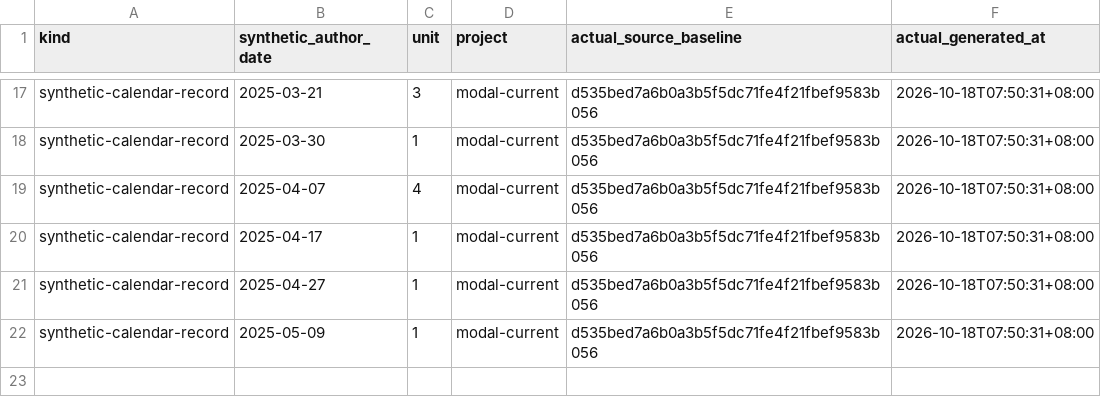
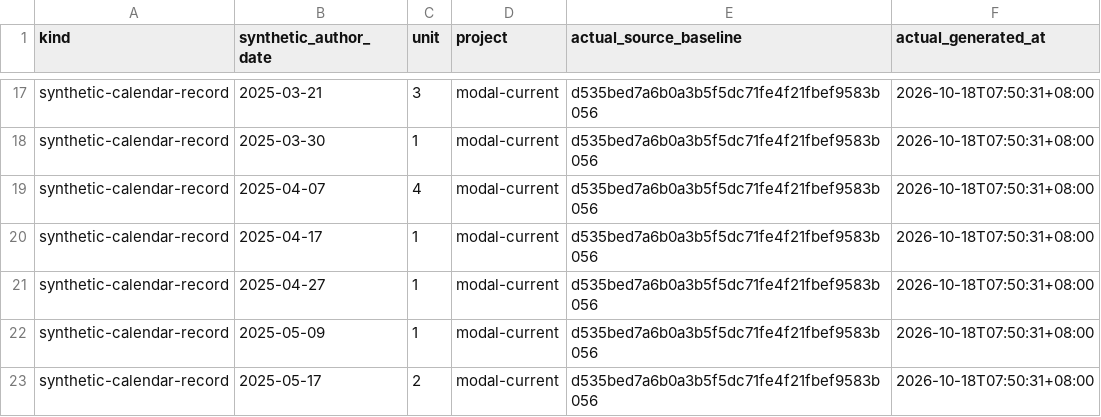
Before and after one commit to Khalil-Work/modal-current, a CSV file: docs/calendar-records-2024-2026.csv, drawn as a sheet; only a part is shown, gaps mark what is left out; the diff names each change by its address in the sheet, - before the commit and + after, or states it on an @@ line.

Commit message:
docs: synthetic calendar record 2025-05-17 unit 2
Documentation calendar reconstruction generated on 2026-10-18. Historical author dates do not date source development.

```diff
--- a/docs/calendar-records-2024-2026.csv
+++ b/docs/calendar-records-2024-2026.csv
+row 23: synthetic-calendar-record | 2025-05-17 | 2 | modal-current | d535bed7a6b0a3b5f5dc71fe4f21fbef9583b056 | 2026-10-18T07:50:31+08:00
```
